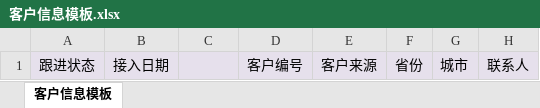
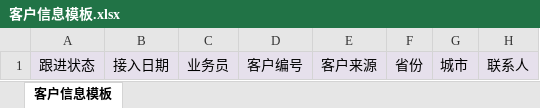
Before and after one commit to feiykou/yan_api, an Excel workbook: public/static/file/客户信息模板.xlsx, sheet 客户信息模板, drawn as a sheet; only a part is shown; values as stored, in another font and other column widths than the file's, no borders; the diff names each change by its address in the sheet, - before the commit and + after, or states it on an @@ line.

Commit message:
'yan'

```diff
--- a/public/static/file/客户信息模板.xlsx (sheet 客户信息模板)
+++ b/public/static/file/客户信息模板.xlsx (sheet 客户信息模板)
-C1: (empty)
+C1: 业务员
```
